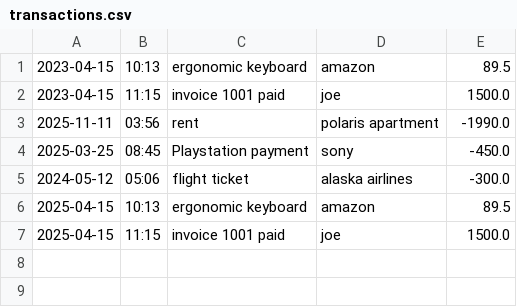
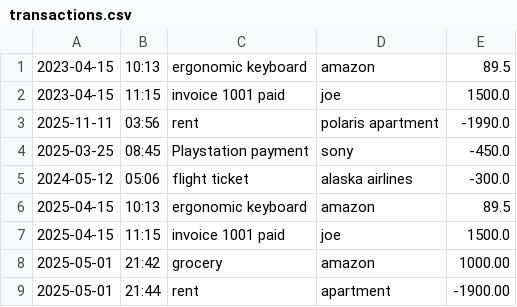
Before and after one commit to John-kassaye/LearnToCode_Capstones, a CSV file: Accounting_Ledger_Application/transactions.csv, drawn as a sheet.

```diff
--- a/Accounting_Ledger_Application/transactions.csv
+++ b/Accounting_Ledger_Application/transactions.csv
@@ -7 +7,3 @@
 2025-04-15|11:15|invoice 1001 paid|joe|1500.0
+2025-05-01  |  21:42  |  grocery  |  amazon  |1000.00
+2025-05-01  |  21:44  |  rent  |  apartment  |-1900.00
```
Also changed, not shown: 3 other files.
